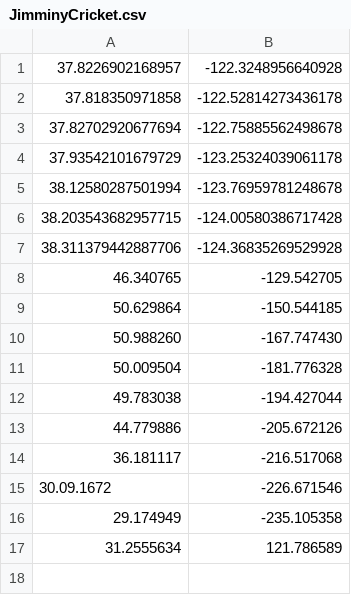
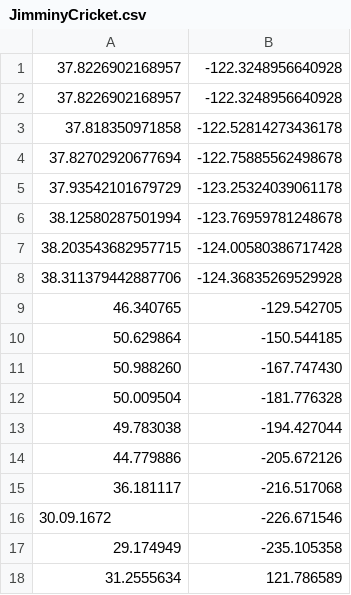
Before and after one commit to sambacha/refarch-kc-ms, a CSV file: fleet-ms/src/main/resources/JimminyCricket.csv, drawn as a sheet; the diff names each change by its address in the sheet, - before the commit and + after, or states it on an @@ line.

```diff
--- a/fleet-ms/src/main/resources/JimminyCricket.csv
+++ b/fleet-ms/src/main/resources/JimminyCricket.csv
+row 2: 37.8226902168957 | -122.3248956640928
```
Also changed, not shown: 4 other files.
